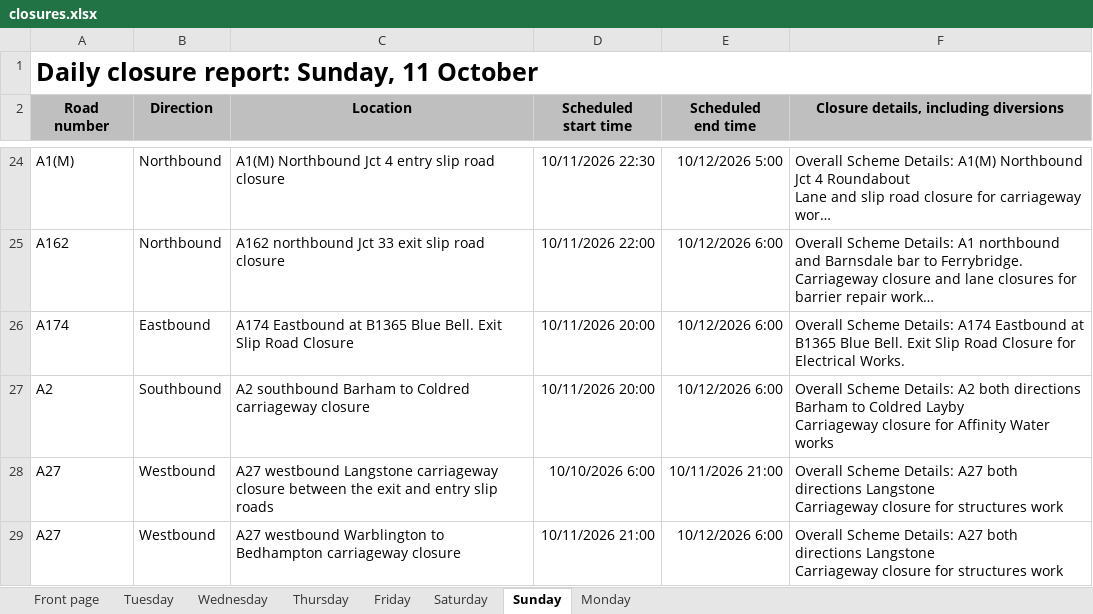
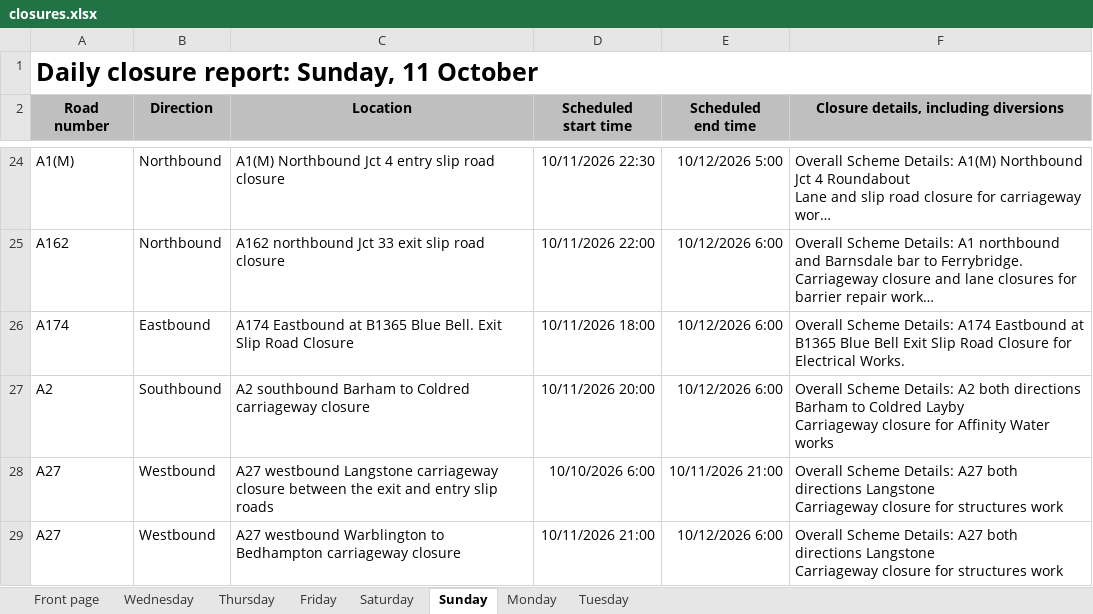
Before and after one commit to mnmred/uk-route-checker, an Excel workbook: closures.xlsx, sheet Sunday, drawn as a sheet; only a part is shown, gaps mark what is left out; long unchanged cells end in …; values as stored, in another font and other column widths than the file's, no borders; charts and pictures and conditional formats not drawn; the diff names each change by its address in the sheet, - before the commit and + after, or states it on an @@ line.

```diff
--- a/closures.xlsx (sheet Sunday)
+++ b/closures.xlsx (sheet Sunday)
@@ sheet tab order changed: Front page | Wednesday | Thursday | Friday | Saturday | Sunday | Monday | Tuesday @@
-D26 (Scheduled start time): 10/11/2026 20:00
+D26 (Scheduled start time): 10/11/2026 18:00
-F26: …B1365 Blue Bell. Exit Slip…
+F26: …B1365 Blue Bell Exit Slip…
```
Also changed, not shown: sheet Tuesday, sheet Thursday, sheet Monday, sheet Wednesday, sheet Front page, sheet Friday, 1 more sheet, formulas that keep their value, charts or pictures.
